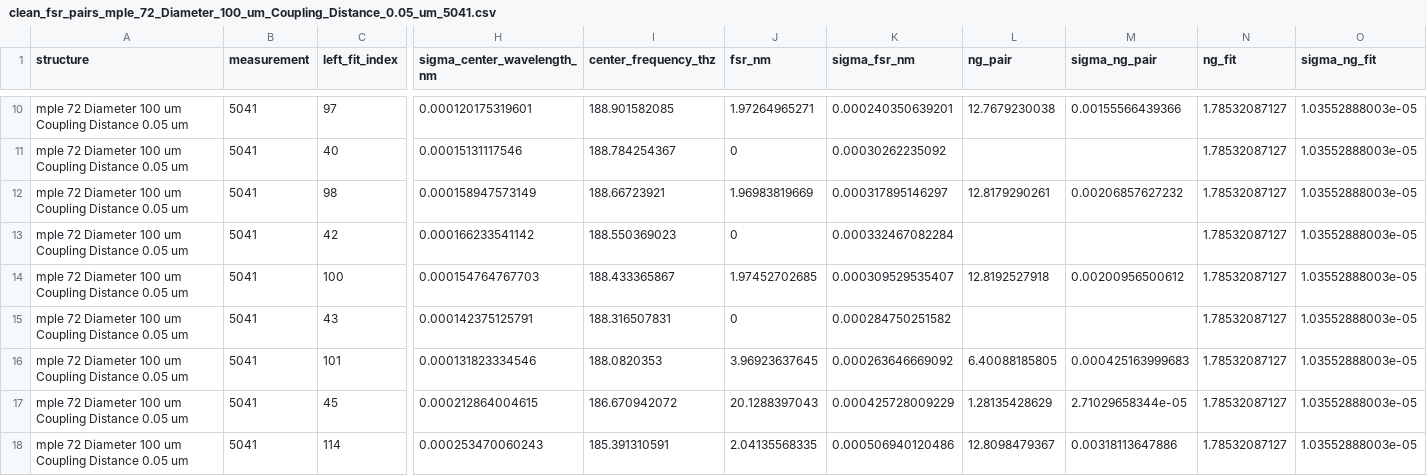
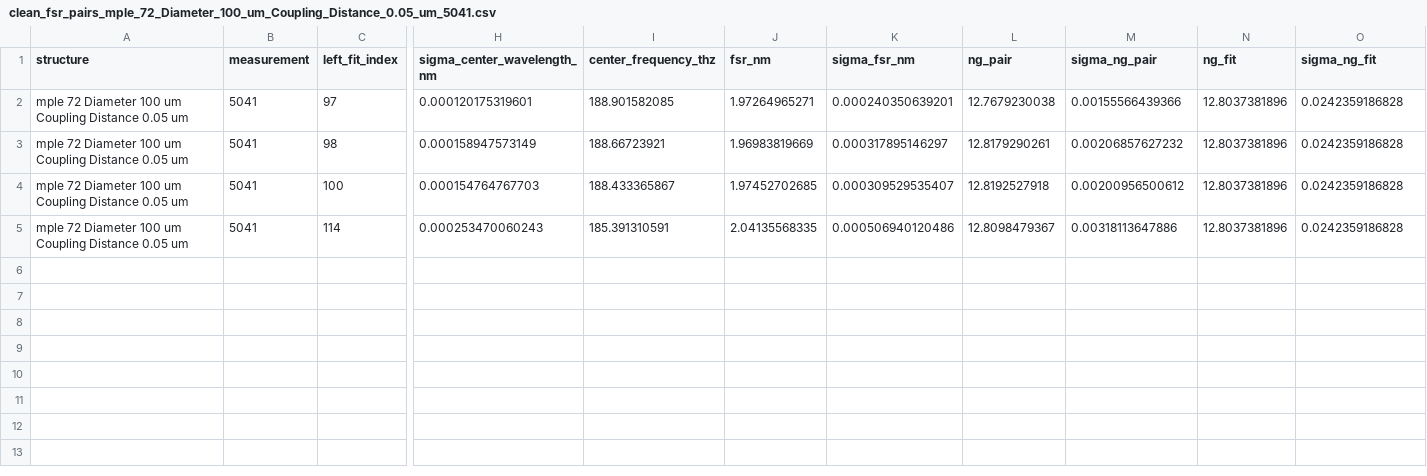
Before and after one commit to dafi24/fopra113, a CSV file: Plotter/ResonatorParameters/per_structure/clean_fsr_pairs_mple_72_Diameter_100_um_Coupling_Distance_0.05_um_5041.csv, drawn as a sheet; only a part is shown, gaps mark what is left out; removed rows and columns are numbered as before the commit, all else as after; rows hold the shown columns only; the diff covers the shown part only; the diff names each change by its address in the sheet, - before the commit and + after, or states it on an @@ line.

```diff
--- a/Plotter/ResonatorParameters/per_structure/clean_fsr_pairs_mple_72_Diameter_100_um_Coupling_Distance_0.05_um_5041.csv
+++ b/Plotter/ResonatorParameters/per_structure/clean_fsr_pairs_mple_72_Diameter_100_um_Coupling_Distance_0.05_um_5041.csv
-N2 (ng_fit): 1.78532087127
+N2 (ng_fit): 12.8037381896
-O2 (sigma_ng_fit): 1.03552888003e-05
+O2 (sigma_ng_fit): 0.0242359186828
-row 11: mple 72 Diameter 100 um Coupling Distance 0.05 um | 5041 | 40 | 0.00015131117546 | 188.784254367 | 0 | 0.00030262235092 |  |  | 1.78532087127 | 1.03552888003e-05
-N3 (ng_fit): 1.78532087127
+N3 (ng_fit): 12.8037381896
-O3 (sigma_ng_fit): 1.03552888003e-05
+O3 (sigma_ng_fit): 0.0242359186828
-row 13: mple 72 Diameter 100 um Coupling Distance 0.05 um | 5041 | 42 | 0.000166233541142 | 188.550369023 | 0 | 0.000332467082284 |  |  | 1.78532087127 | 1.03552888003e-05
-N4 (ng_fit): 1.78532087127
+N4 (ng_fit): 12.8037381896
-O4 (sigma_ng_fit): 1.03552888003e-05
+O4 (sigma_ng_fit): 0.0242359186828
-row 15: mple 72 Diameter 100 um Coupling Distance 0.05 um | 5041 | 43 | 0.000142375125791 | 188.316507831 | 0 | 0.000284750251582 |  |  | 1.78532087127 | 1.03552888003e-05
-row 16: mple 72 Diameter 100 um Coupling Distance 0.05 um | 5041 | 101 | 0.000131823334546 | 188.0820353 | 3.96923637645 | 0.000263646669092 | 6.40088185805 | 0.000425163999683 | 1.78532087127 | 1.03552888003e-05
-row 17: mple 72 Diameter 100 um Coupling Distance 0.05 um | 5041 | 45 | 0.000212864004615 | 186.670942072 | 20.1288397043 | 0.000425728009229 | 1.28135428629 | 2.71029658344e-05 | 1.78532087127 | 1.03552888003e-05
-N5 (ng_fit): 1.78532087127
+N5 (ng_fit): 12.8037381896
-O5 (sigma_ng_fit): 1.03552888003e-05
+O5 (sigma_ng_fit): 0.0242359186828
```
Also changed, not shown: 8 removed rows elsewhere in this file, Plotter/ResonatorParameters/per_structure/clean_fsr_pairs_mple_73_Diameter_100_um_Coupling_Distance_0.05_um_5041.csv, Plotter/ResonatorParameters/per_structure/clean_fsr_pairs_mple_73_Diameter_100_um_Coupling_Distance_0.05_um_SECOND_MEASUREMENT_5041.csv, 38 other files.
